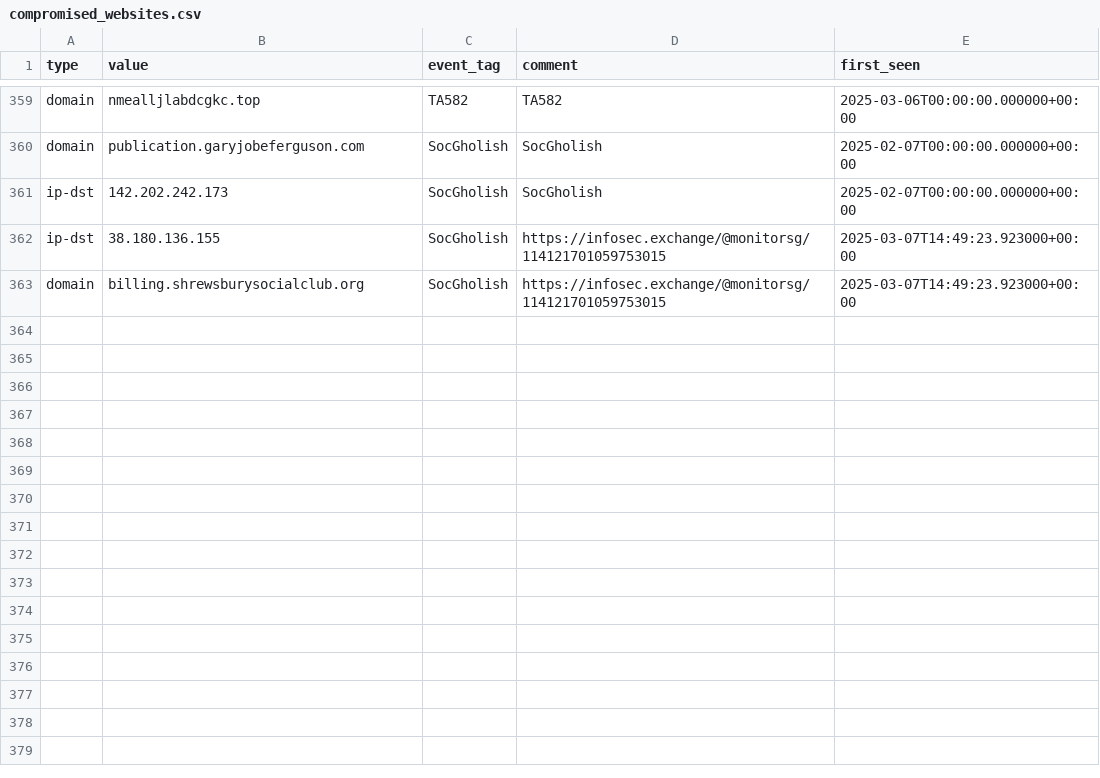
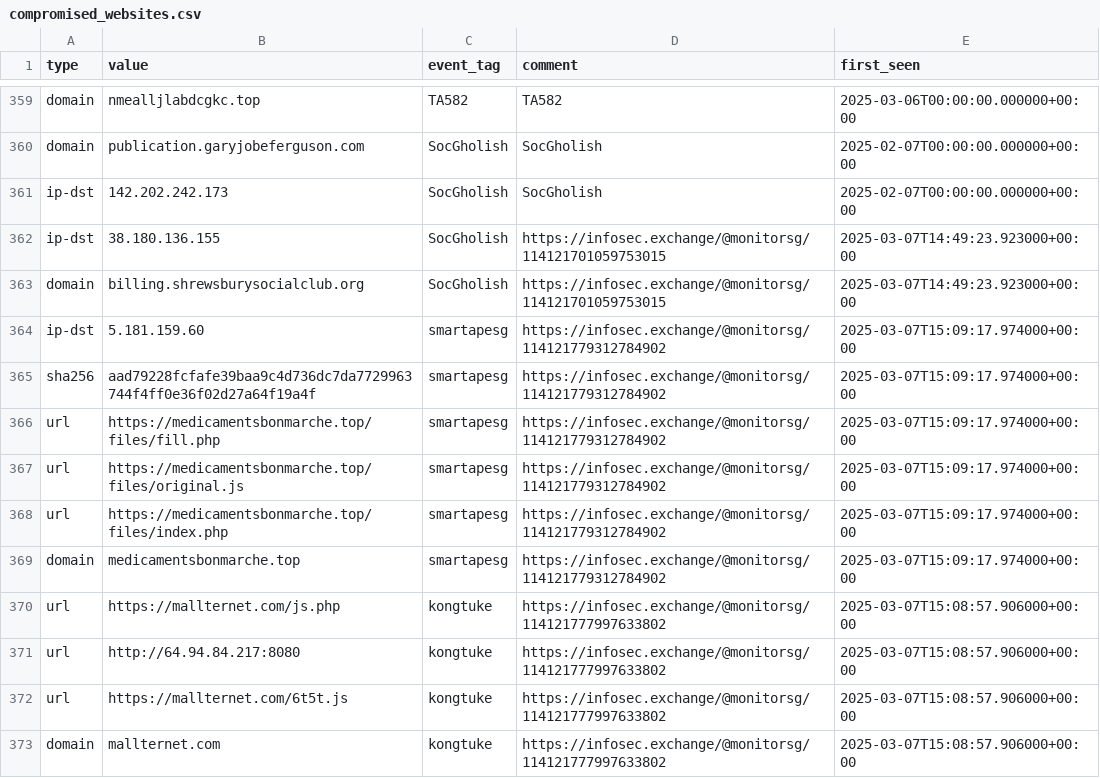
Before and after one commit to Gusty-Dusty/compromised_feeds, a CSV file: 30_days/compromised_websites.csv, drawn as a sheet; only a part is shown, gaps mark what is left out.

```diff
--- a/30_days/compromised_websites.csv
+++ b/30_days/compromised_websites.csv
@@ -363 +363,11 @@ type,value,event_tag,comment,first_seen
 "domain","billing.shrewsburysocialclub.org","SocGholish","https://infosec.exchange/@monitorsg/114121701059753015","2025-03-07T14:49:23.923000+00:00"
+"ip-dst","5.181.159.60","smartapesg","https://infosec.exchange/@monitorsg/114121779312784902","2025-03-07T15:09:17.974000+00:00"
+"sha256","aad79228fcfafe39baa9c4d736dc7da7729963744f4ff0e36f02d27a64f19a4f","smartapesg","https://infosec.exchange/@monitorsg/114121779312784902","2025-03-07T15:09:17.974000+00:00"
+"url","https://medicamentsbonmarche.top/files/fill.php","smartapesg","https://infosec.exchange/@monitorsg/114121779312784902","2025-03-07T15:09:17.974000+00:00"
+"url","https://medicamentsbonmarche.top/files/original.js","smartapesg","https://infosec.exchange/@monitorsg/114121779312784902","2025-03-07T15:09:17.974000+00:00"
+"url","https://medicamentsbonmarche.top/files/index.php","smartapesg","https://infosec.exchange/@monitorsg/114121779312784902","2025-03-07T15:09:17.974000+00:00"
+"domain","medicamentsbonmarche.top","smartapesg","https://infosec.exchange/@monitorsg/114121779312784902","2025-03-07T15:09:17.974000+00:00"
+"url","https://mallternet.com/js.php","kongtuke","https://infosec.exchange/@monitorsg/114121777997633802","2025-03-07T15:08:57.906000+00:00"
+"url","http://64.94.84.217:8080","kongtuke","https://infosec.exchange/@monitorsg/114121777997633802","2025-03-07T15:08:57.906000+00:00"
+"url","https://mallternet.com/6t5t.js","kongtuke","https://infosec.exchange/@monitorsg/114121777997633802","2025-03-07T15:08:57.906000+00:00"
+"domain","mallternet.com","kongtuke","https://infosec.exchange/@monitorsg/114121777997633802","2025-03-07T15:08:57.906000+00:00"
```
Also changed, not shown: 7_days/compromised_websites.csv, 6 other files.
